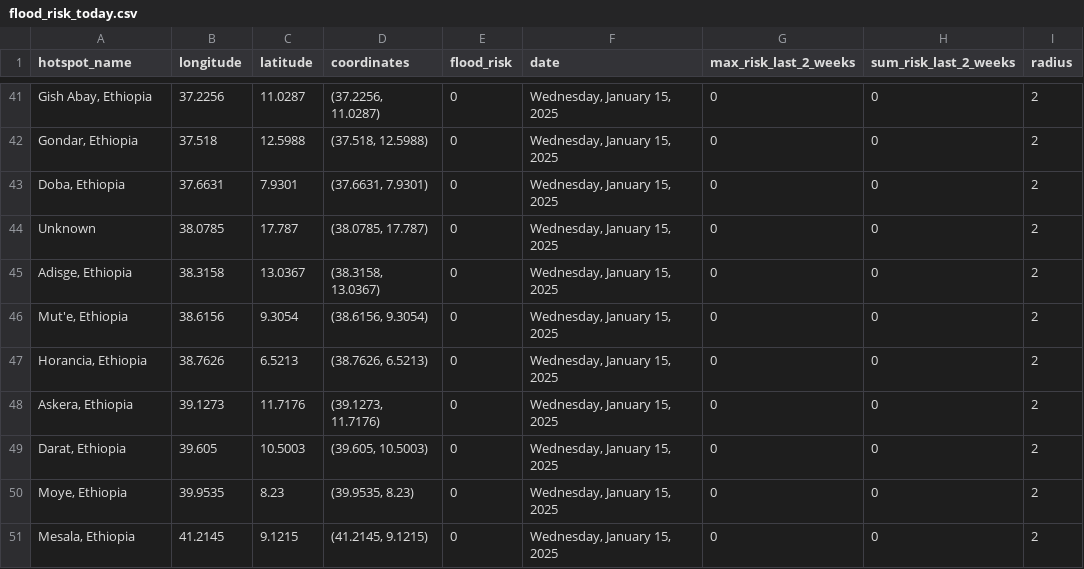
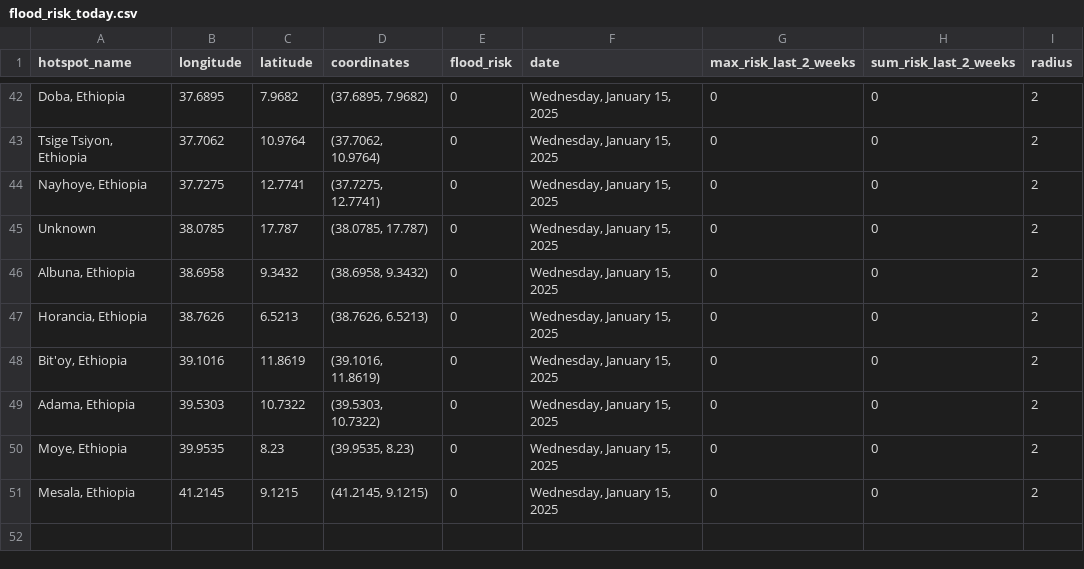
Before and after one commit to annikamcginnis/nile-basin-flood-hotspots-daily, a CSV file: flood_risk_today.csv, drawn as a sheet; only a part is shown, gaps mark what is left out; removed rows and columns are numbered as before the commit, all else as after; the diff covers the shown part only; the diff names each change by its address in the sheet, - before the commit and + after, or states it on an @@ line.

```diff
--- a/flood_risk_today.csv
+++ b/flood_risk_today.csv
-A42 (hotspot_name): Gish Abay, Ethiopia
+A42 (hotspot_name): Doba, Ethiopia
-B42 (longitude): 37.2256
+B42 (longitude): 37.6895
-C42 (latitude): 11.0287
+C42 (latitude): 7.9682
-D42 (coordinates): (37.2256, 11.0287)
+D42 (coordinates): (37.6895, 7.9682)
-A43 (hotspot_name): Gondar, Ethiopia
+A43 (hotspot_name): Tsige Tsiyon, Ethiopia
-B43 (longitude): 37.518
+B43 (longitude): 37.7062
-C43 (latitude): 12.5988
+C43 (latitude): 10.9764
-D43 (coordinates): (37.518, 12.5988)
+D43 (coordinates): (37.7062, 10.9764)
-A44 (hotspot_name): Doba, Ethiopia
+A44 (hotspot_name): Nayhoye, Ethiopia
-B44 (longitude): 37.6631
+B44 (longitude): 37.7275
-C44 (latitude): 7.9301
+C44 (latitude): 12.7741
-D44 (coordinates): (37.6631, 7.9301)
+D44 (coordinates): (37.7275, 12.7741)
-row 45: Adisge, Ethiopia | 38.3158 | 13.0367 | (38.3158, 13.0367) | 0 | Wednesday, January 15, 2025 | 0 | 0 | 2
-A46 (hotspot_name): Mut'e, Ethiopia
+A46 (hotspot_name): Albuna, Ethiopia
-B46 (longitude): 38.6156
+B46 (longitude): 38.6958
-C46 (latitude): 9.3054
+C46 (latitude): 9.3432
-D46 (coordinates): (38.6156, 9.3054)
+D46 (coordinates): (38.6958, 9.3432)
-A48 (hotspot_name): Askera, Ethiopia
+A48 (hotspot_name): Bit'oy, Ethiopia
-B48 (longitude): 39.1273
+B48 (longitude): 39.1016
-C48 (latitude): 11.7176
+C48 (latitude): 11.8619
-D48 (coordinates): (39.1273, 11.7176)
+D48 (coordinates): (39.1016, 11.8619)
-A49 (hotspot_name): Darat, Ethiopia
+A49 (hotspot_name): Adama, Ethiopia
-B49 (longitude): 39.605
+B49 (longitude): 39.5303
-C49 (latitude): 10.5003
+C49 (latitude): 10.7322
-D49 (coordinates): (39.605, 10.5003)
+D49 (coordinates): (39.5303, 10.7322)
```
Also changed, not shown: 5 added rows, 4 removed rows and 54 edited cells elsewhere in this file, flood_risk_last_2_weeks.csv, 1 other file.
